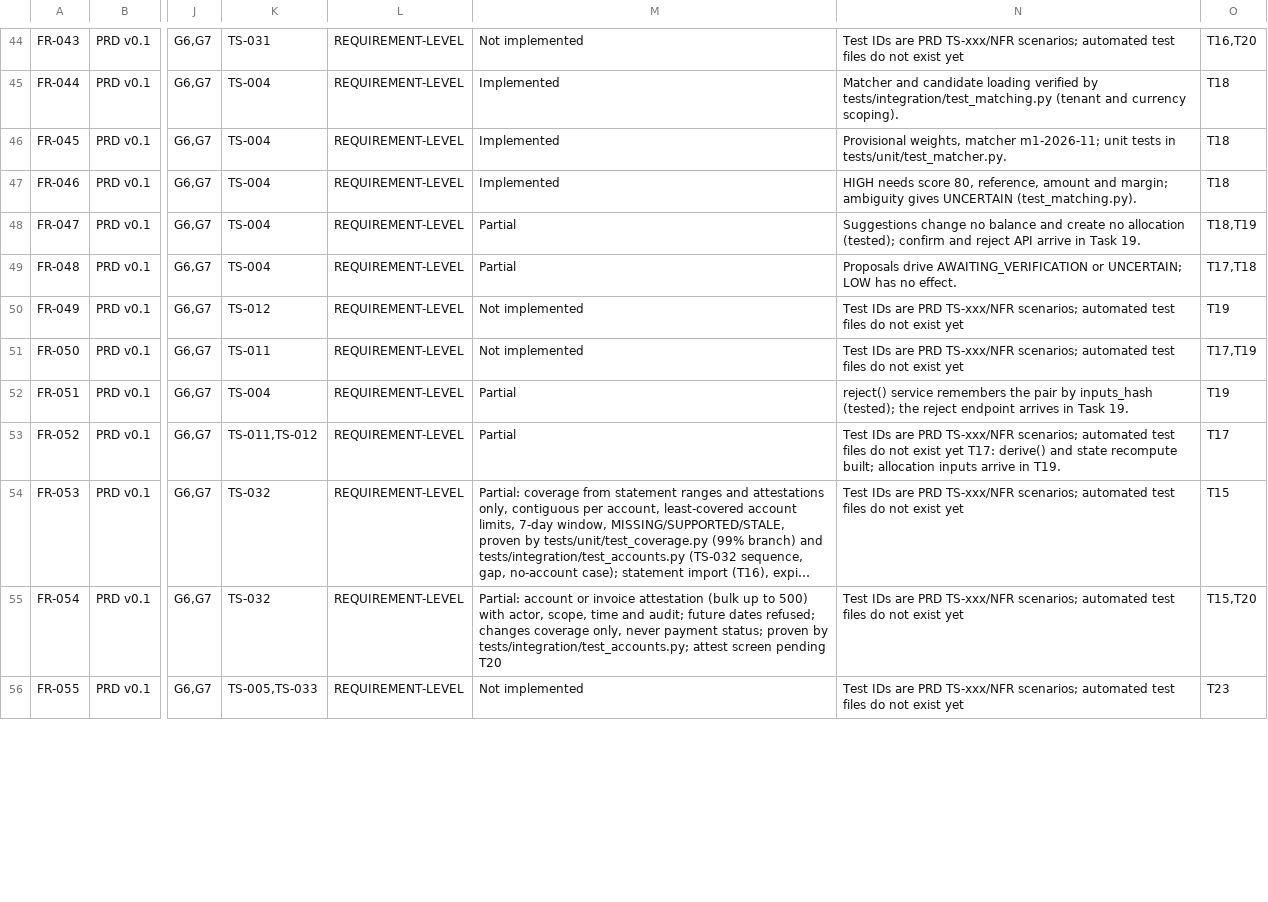
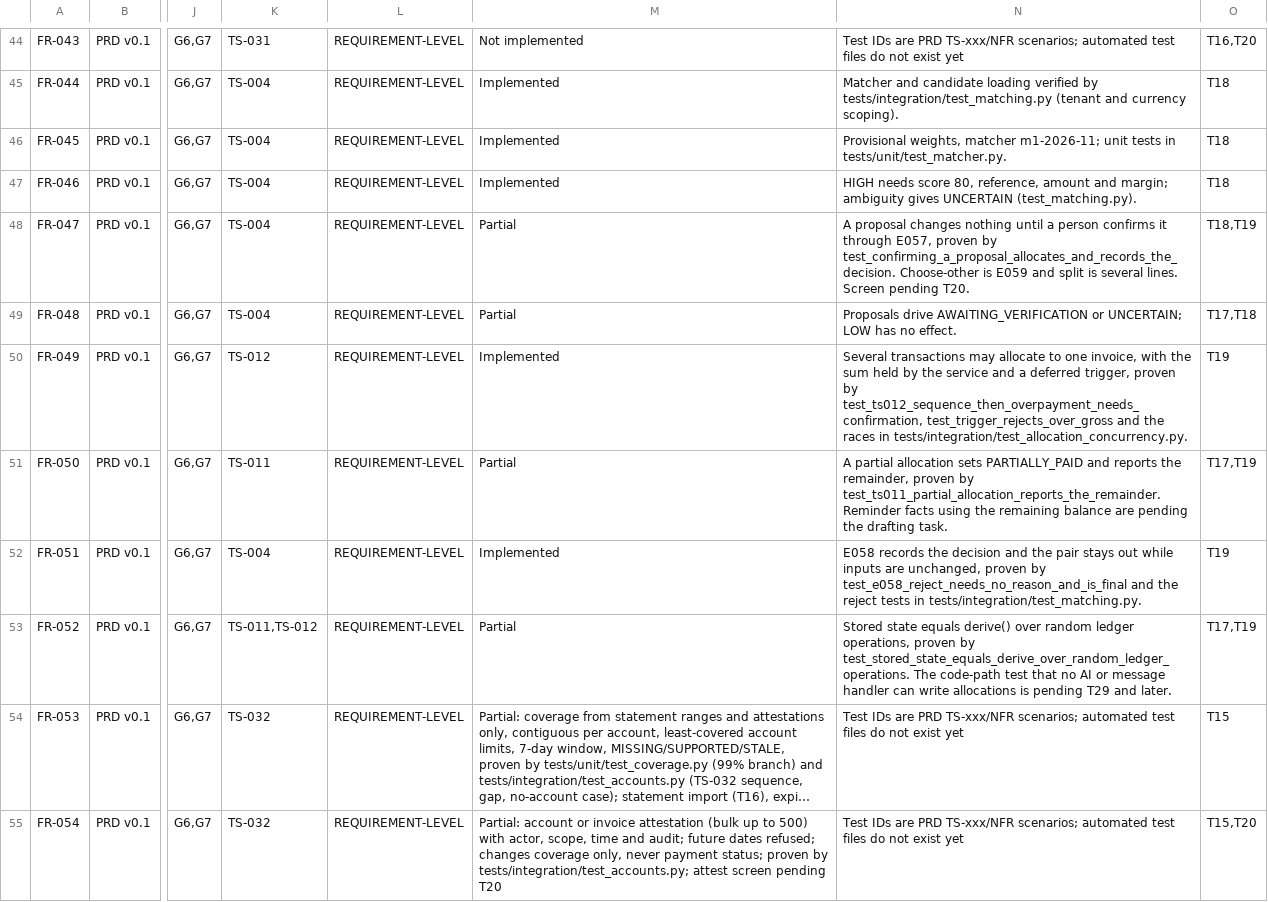
Before and after one commit to UniversalCodeBin/CollectIQ, a CSV file: CollectIQ_Requirements_Traceability.csv, drawn as a sheet; only a part is shown, gaps mark what is left out; the shorter side is filled out with more unchanged rows; long unchanged cells end in …; the diff covers the shown part only; the diff names each change by its address in the sheet, - before the commit and + after, or states it on an @@ line.

Commit message:
feat(evidence): confirmed allocations and reversals
Add the ledger: a person confirms every allocation, and reversal is a
compensating row. Manual payments, void, mark-duplicate and proposal
confirm and reject are served through E049-E052 and E057-E061. Deferred
triggers back the service's sums, and stored state stays equal to derive()
across random ledger operations.

```diff
--- a/CollectIQ_Requirements_Traceability.csv
+++ b/CollectIQ_Requirements_Traceability.csv
-N48: Suggestions change no balance and create no allocation (tested); confirm and reject API arrive in Task 19.
+N48: A proposal changes nothing until a person confirms it through E057, proven by test_confirming_a_proposal_allocates_and_records_the_decision. Choose-other is E059 and split is several lines. Screen pending T20.
-M50: Not implemented
+M50: Implemented
-N50: Test IDs are PRD TS-xxx/NFR scenarios; automated test files do not exist yet
+N50: Several transactions may allocate to one invoice, with the sum held by the service and a deferred trigger, proven by test_ts012_sequence_then_overpayment_needs_confirmation, test_trigger_rejects_over_gross and the races in tests/integration/test_allocation_concurrency.py.
-M51: Not implemented
+M51: Partial
-N51: Test IDs are PRD TS-xxx/NFR scenarios; automated test files do not exist yet
+N51: A partial allocation sets PARTIALLY_PAID and reports the remainder, proven by test_ts011_partial_allocation_reports_the_remainder. Reminder facts using the remaining balance are pending the drafting task.
-M52: Partial
+M52: Implemented
-N52: reject() service remembers the pair by inputs_hash (tested); the reject endpoint arrives in Task 19.
+N52: E058 records the decision and the pair stays out while inputs are unchanged, proven by test_e058_reject_needs_no_reason_and_is_final and the reject tests in tests/integration/test_matching.py.
-N53: Test IDs are PRD TS-xxx/NFR scenarios; automated test files do not exist yet T17: derive() and state recompute built; allocation inputs arrive in T19.
+N53: Stored state equals derive() over random ledger operations, proven by test_stored_state_equals_derive_over_random_ledger_operations. The code-path test that no AI or message handler can write allocations is pending T29 and later.
-O53: T17
+O53: T17,T19
```
Also changed, not shown: 15 edited cells elsewhere in this file, 16 other files.
